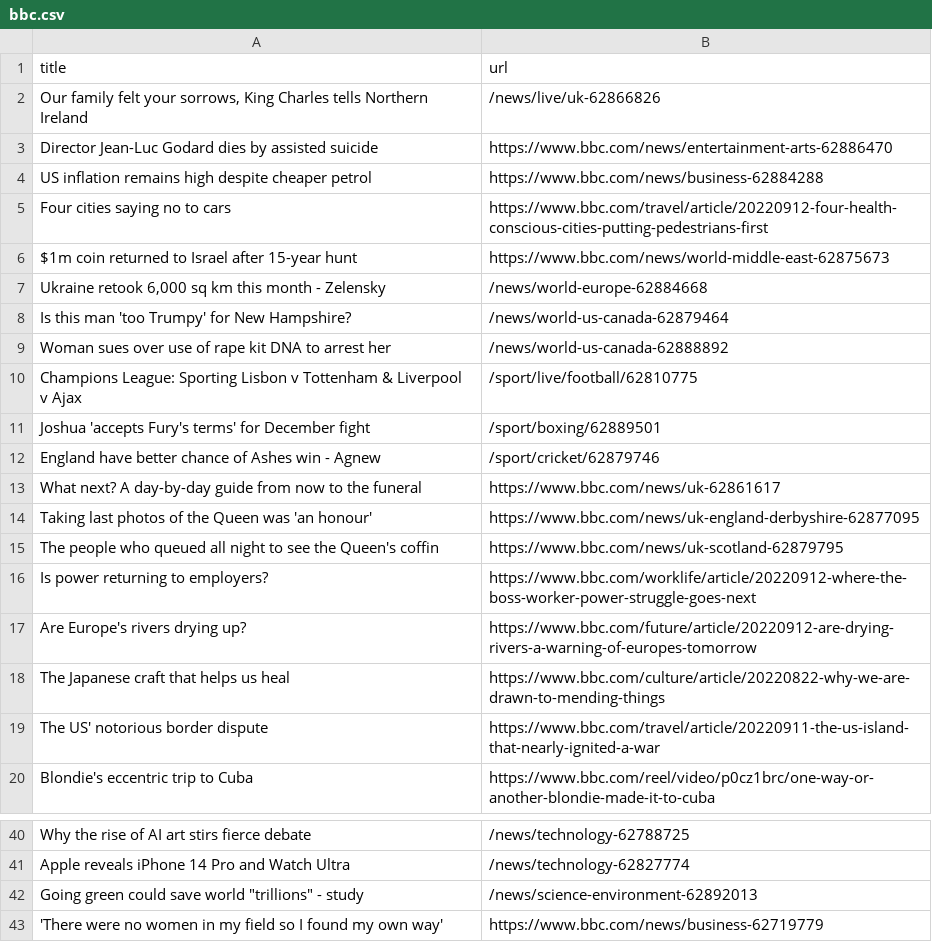
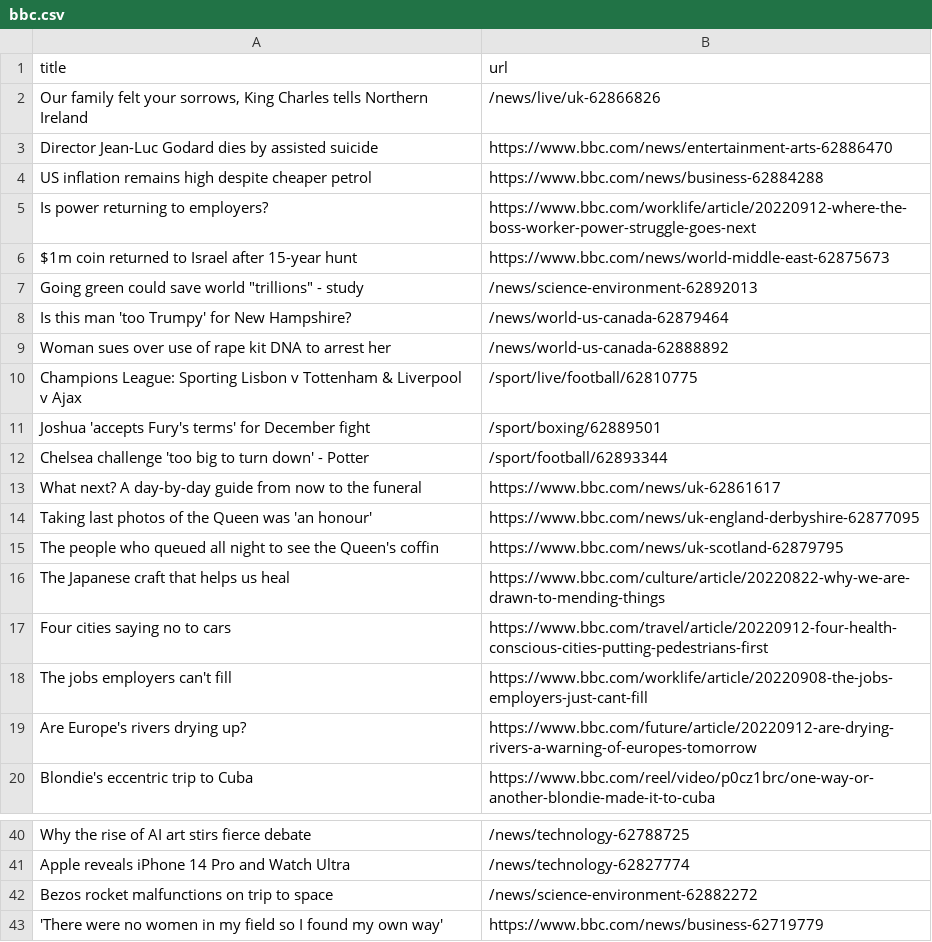
Before and after one commit to bryan-baker/automatic-scraper-bbc, a CSV file: bbc.csv, drawn as a sheet; only a part is shown, gaps mark what is left out.

```diff
--- a/bbc.csv
+++ b/bbc.csv
@@ -4,5 +4,5 @@ Director Jean-Luc Godard dies by assisted suicide,https://www.bbc.com/news/enter
 US inflation remains high despite cheaper petrol,https://www.bbc.com/news/business-62884288
-Four cities saying no to cars,https://www.bbc.com/travel/article/20220912-four-health-conscious-cities-putting-pedestrians-first
+Is power returning to employers?,https://www.bbc.com/worklife/article/20220912-where-the-boss-worker-power-struggle-goes-next
 $1m coin returned to Israel after 15-year hunt,https://www.bbc.com/news/world-middle-east-62875673
-"Ukraine retook 6,000 sq km this month - Zelensky",/news/world-europe-62884668
+"Going green could save world ""trillions"" - study",/news/science-environment-62892013
 Is this man 'too Trumpy' for New Hampshire?,/news/world-us-canada-62879464
@@ -11,3 +11,3 @@ Champions League: Sporting Lisbon v Tottenham & Liverpool v Ajax,/sport/live/foo
 Joshua 'accepts Fury's terms' for December fight,/sport/boxing/62889501
-England have better chance of Ashes win - Agnew,/sport/cricket/62879746
+Chelsea challenge 'too big to turn down' - Potter,/sport/football/62893344
 What next? A day-by-day guide from now to the funeral,https://www.bbc.com/news/uk-62861617
@@ -15,6 +15,6 @@ Taking last photos of the Queen was 'an honour',https://www.bbc.com/news/uk-engl
 The people who queued all night to see the Queen's coffin,https://www.bbc.com/news/uk-scotland-62879795
-Is power returning to employers?,https://www.bbc.com/worklife/article/20220912-where-the-boss-worker-power-struggle-goes-next
+The Japanese craft that helps us heal,https://www.bbc.com/culture/article/20220822-why-we-are-drawn-to-mending-things
+Four cities saying no to cars,https://www.bbc.com/travel/article/20220912-four-health-conscious-cities-putting-pedestrians-first
+The jobs employers can't fill,https://www.bbc.com/worklife/article/20220908-the-jobs-employers-just-cant-fill
 Are Europe's rivers drying up?,https://www.bbc.com/future/article/20220912-are-drying-rivers-a-warning-of-europes-tomorrow
-The Japanese craft that helps us heal,https://www.bbc.com/culture/article/20220822-why-we-are-drawn-to-mending-things
-The US' notorious border dispute,https://www.bbc.com/travel/article/20220911-the-us-island-that-nearly-ignited-a-war
 Blondie's eccentric trip to Cuba,https://www.bbc.com/reel/video/p0cz1brc/one-way-or-another-blondie-made-it-to-cuba
@@ -41,3 +41,3 @@ Why the rise of AI art stirs fierce debate,/news/technology-62788725
 Apple reveals iPhone 14 Pro and Watch Ultra,/news/technology-62827774
-"Going green could save world ""trillions"" - study",/news/science-environment-62892013
+Bezos rocket malfunctions on trip to space,/news/science-environment-62882272
 'There were no women in my field so I found my own way',https://www.bbc.com/news/business-62719779
```
